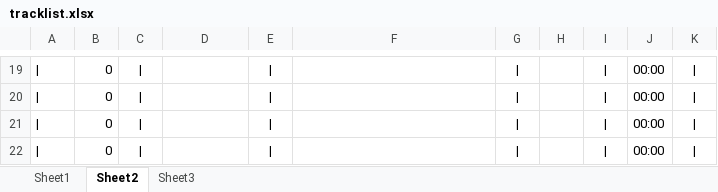
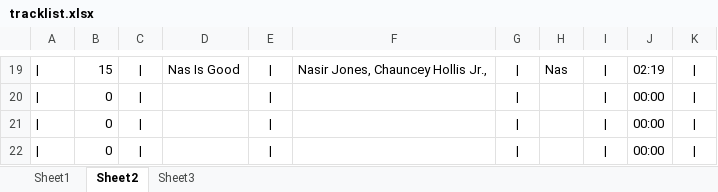
Before and after one commit to kazz2001/my-carbon-site, an Excel workbook: tracklist.xlsx, sheet Sheet2, drawn as a sheet; only a part is shown, gaps mark what is left out; values as stored, in another font and other column widths than the file's, no borders; the diff covers the shown part only; the diff names each change by its address in the sheet, - before the commit and + after, or states it on an @@ line.

```diff
--- a/tracklist.xlsx (sheet Sheet2)
+++ b/tracklist.xlsx (sheet Sheet2)
-B19: 0
+B19: 15
-D19: (empty)
+D19: Nas Is Good
-F19: (empty)
+F19: Nasir Jones, Chauncey Hollis Jr.,
-H19: (empty)
+H19: Nas
-J19: 00:00
+J19: 02:19
```
Also changed, not shown: 1 added row, 1 removed row and 63 edited cells elsewhere in this sheet, sheet Sheet1, sheet Sheet3, 9 other files.
